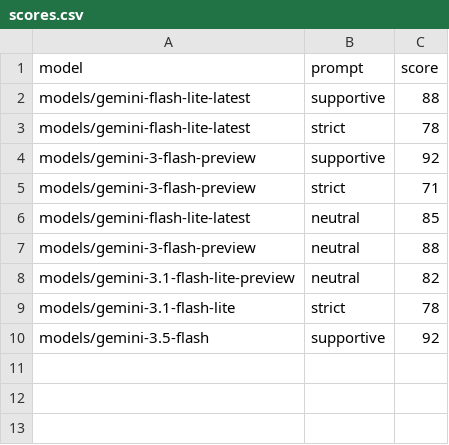
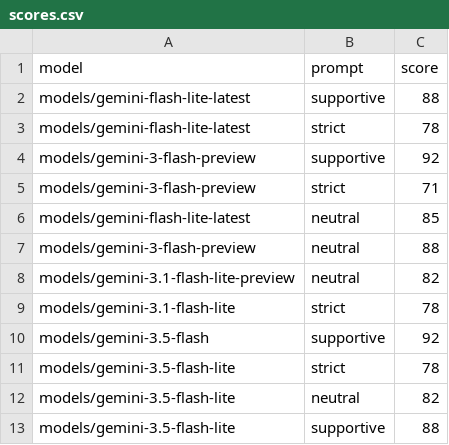
Before and after one commit to leonhenrik/syntheticreasoning, a CSV file: results/20261029T145828/scores.csv, drawn as a sheet.

Commit message:
update

```diff
--- a/results/20261029T145828/scores.csv
+++ b/results/20261029T145828/scores.csv
@@ -10 +10,4 @@ models/gemini-3.1-flash-lite,strict,78
 models/gemini-3.5-flash,supportive,92
+models/gemini-3.5-flash-lite,strict,78
+models/gemini-3.5-flash-lite,neutral,82
+models/gemini-3.5-flash-lite,supportive,88
```
